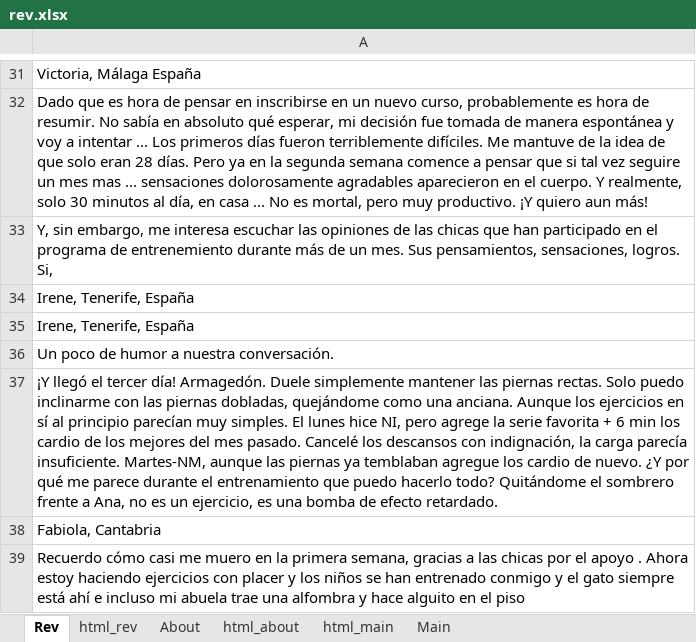
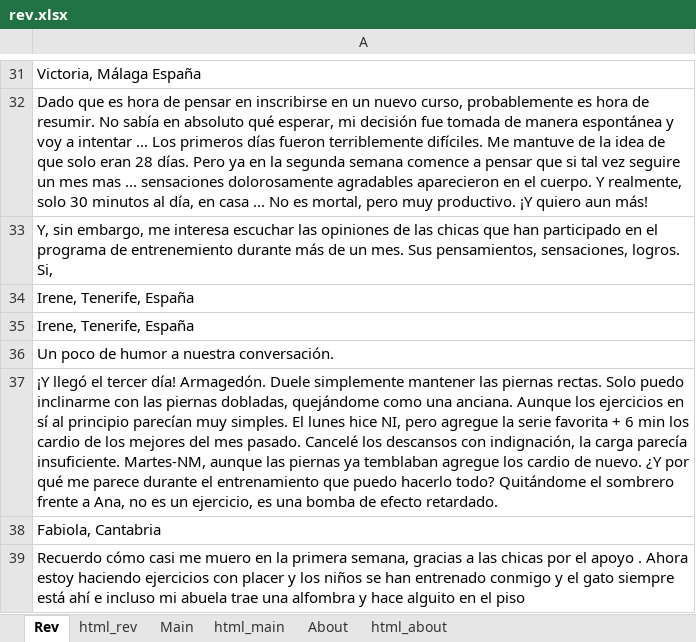
Before and after one commit to DanzigWebb/lands, an Excel workbook: tatiana/es/rev.xlsx, sheet Rev, drawn as a sheet; only a part is shown, gaps mark what is left out; values as stored, in another font and other column widths than the file's, no borders; charts and pictures not drawn; the diff covers the shown part only; the diff names each change by its address in the sheet, - before the commit and + after, or states it on an @@ line.

```diff
--- a/tatiana/es/rev.xlsx (sheet Rev)
+++ b/tatiana/es/rev.xlsx (sheet Rev)
@@ sheet tab order changed: Rev | html_rev | Main | html_main | About | html_about @@
-A37: …NI, pero agrege la serie…
+A37: …NI, pero agregue la serie…
```
Also changed, not shown: 3 edited cells elsewhere in this sheet, tatiana/es/about.xlsx, tatiana/es/main.xlsx, 1 other file.
